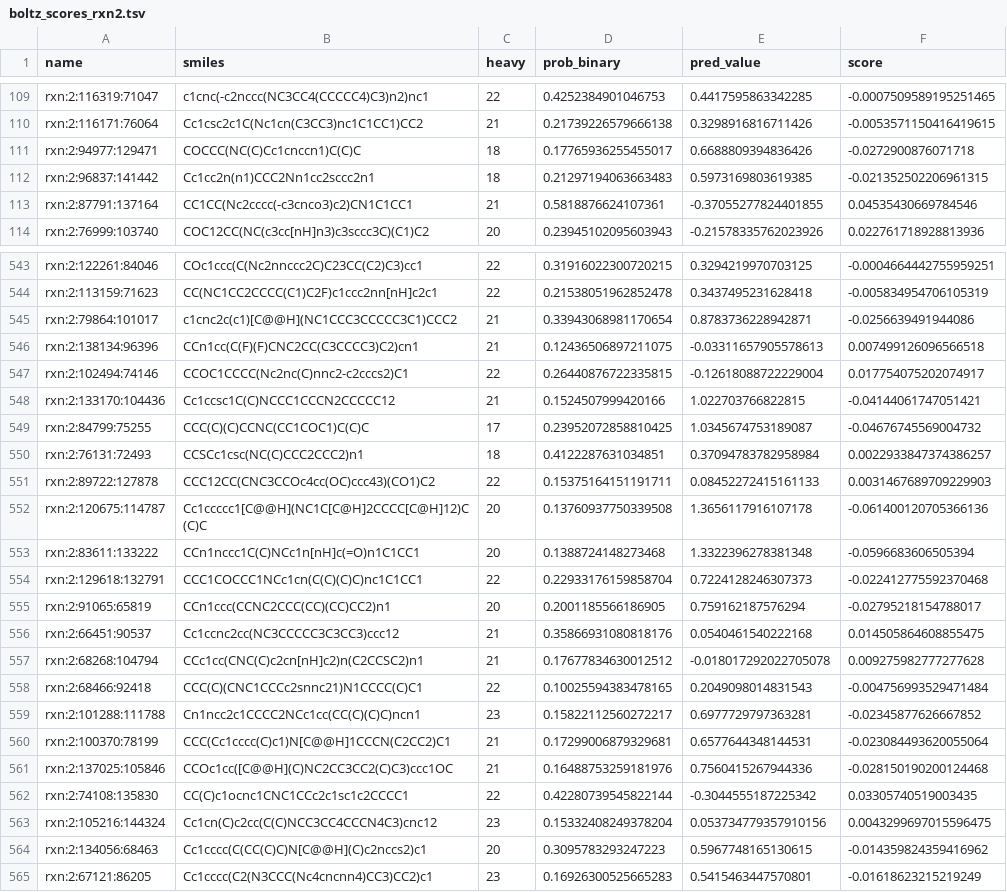
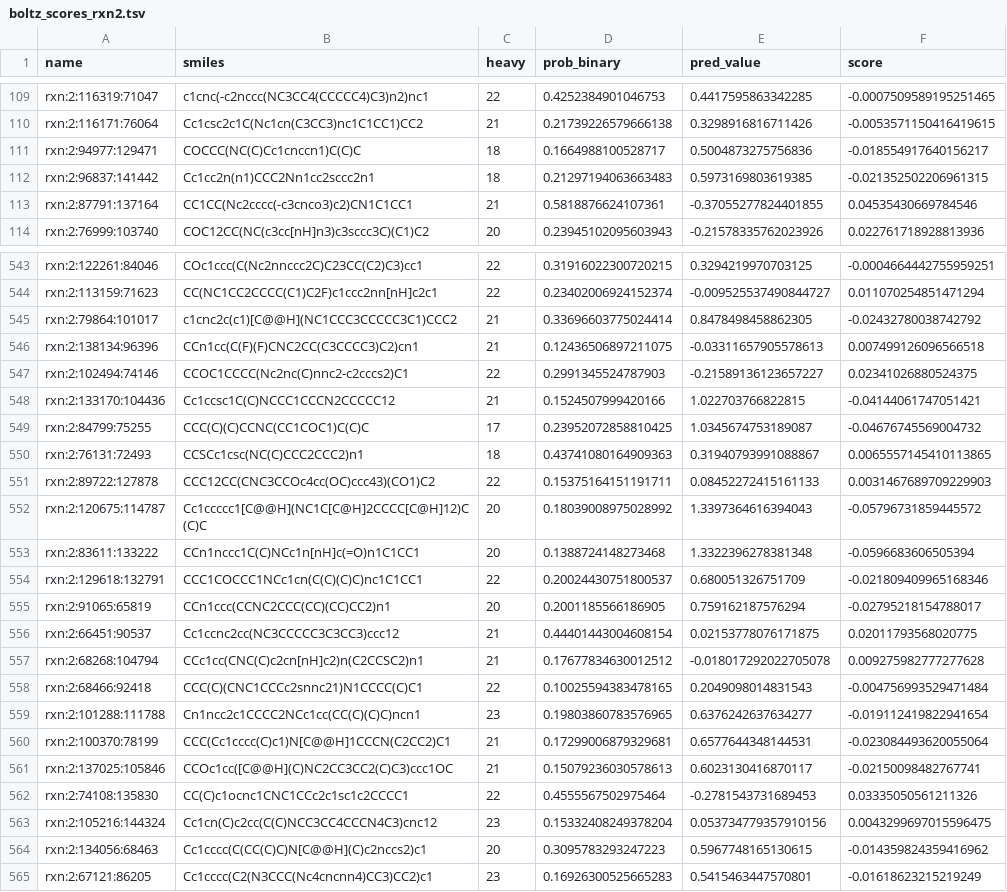
Before and after one commit to xxminer-lab/nova-submissions, a TSV file: mining/boltz_scores_rxn2.tsv, drawn as a sheet; only a part is shown, gaps mark what is left out; the diff covers the shown part only; the diff names each change by its address in the sheet, - before the commit and + after, or states it on an @@ line.

Commit message:
scores mining/boltz_scores_rxn2.tsv

```diff
--- a/mining/boltz_scores_rxn2.tsv
+++ b/mining/boltz_scores_rxn2.tsv
-D111 (prob_binary): 0.17765936255455017
+D111 (prob_binary): 0.1664988100528717
-E111 (pred_value): 0.6688809394836426
+E111 (pred_value): 0.5004873275756836
-F111 (score): -0.0272900876071718
+F111 (score): -0.018554917640156217
-D544 (prob_binary): 0.21538051962852478
+D544 (prob_binary): 0.23402006924152374
-E544 (pred_value): 0.3437495231628418
+E544 (pred_value): -0.009525537490844727
-F544 (score): -0.005834954706105319
+F544 (score): 0.011070254851471294
-D545 (prob_binary): 0.33943068981170654
+D545 (prob_binary): 0.33696603775024414
-E545 (pred_value): 0.8783736228942871
+E545 (pred_value): 0.8478498458862305
-F545 (score): -0.0256639491944086
+F545 (score): -0.02432780038742792
-D547 (prob_binary): 0.26440876722335815
+D547 (prob_binary): 0.2991345524787903
-E547 (pred_value): -0.12618088722229004
+E547 (pred_value): -0.21589136123657227
-F547 (score): 0.017754075202074917
+F547 (score): 0.02341026880524375
-D550 (prob_binary): 0.4122287631034851
+D550 (prob_binary): 0.43741080164909363
-E550 (pred_value): 0.37094783782958984
+E550 (pred_value): 0.31940793991088867
-F550 (score): 0.0022933847374386257
+F550 (score): 0.0065557145410113865
-D552 (prob_binary): 0.13760937750339508
+D552 (prob_binary): 0.18039008975028992
-E552 (pred_value): 1.3656117916107178
+E552 (pred_value): 1.3397364616394043
-F552 (score): -0.061400120705366136
+F552 (score): -0.05796731859445572
-D554 (prob_binary): 0.22933176159858704
+D554 (prob_binary): 0.20024430751800537
-E554 (pred_value): 0.7224128246307373
+E554 (pred_value): 0.680051326751709
-F554 (score): -0.022412775592370468
+F554 (score): -0.021809409965168346
-D556 (prob_binary): 0.35866931080818176
+D556 (prob_binary): 0.44401443004608154
-E556 (pred_value): 0.0540461540222168
+E556 (pred_value): 0.02153778076171875
-F556 (score): 0.014505864608855475
+F556 (score): 0.02011793568020775
-D559 (prob_binary): 0.15822112560272217
+D559 (prob_binary): 0.19803860783576965
-E559 (pred_value): 0.6977729797363281
+E559 (pred_value): 0.6376242637634277
-F559 (score): -0.02345877626667852
+F559 (score): -0.019112419822941654
-D561 (prob_binary): 0.16488753259181976
+D561 (prob_binary): 0.15079236030578613
-E561 (pred_value): 0.7560415267944336
+E561 (pred_value): 0.6023130416870117
-F561 (score): -0.028150190200124468
+F561 (score): -0.02150098482767741
-D562 (prob_binary): 0.42280739545822144
+D562 (prob_binary): 0.4555567502975464
-E562 (pred_value): -0.3044555187225342
+E562 (pred_value): -0.2781543731689453
-F562 (score): 0.03305740519003435
+F562 (score): 0.03335050561211326
```
Also changed, not shown: 154 edited cells elsewhere in this file.
